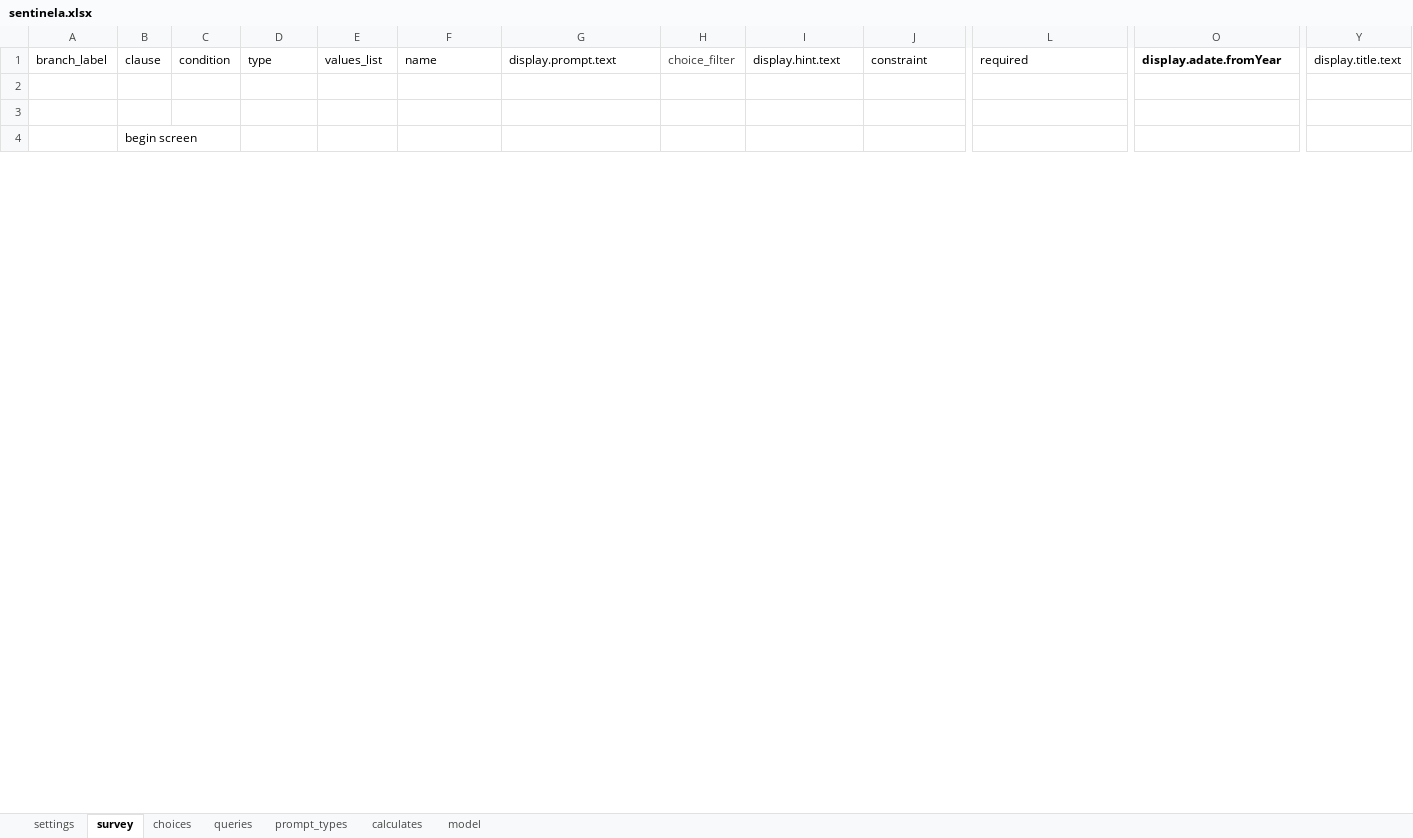
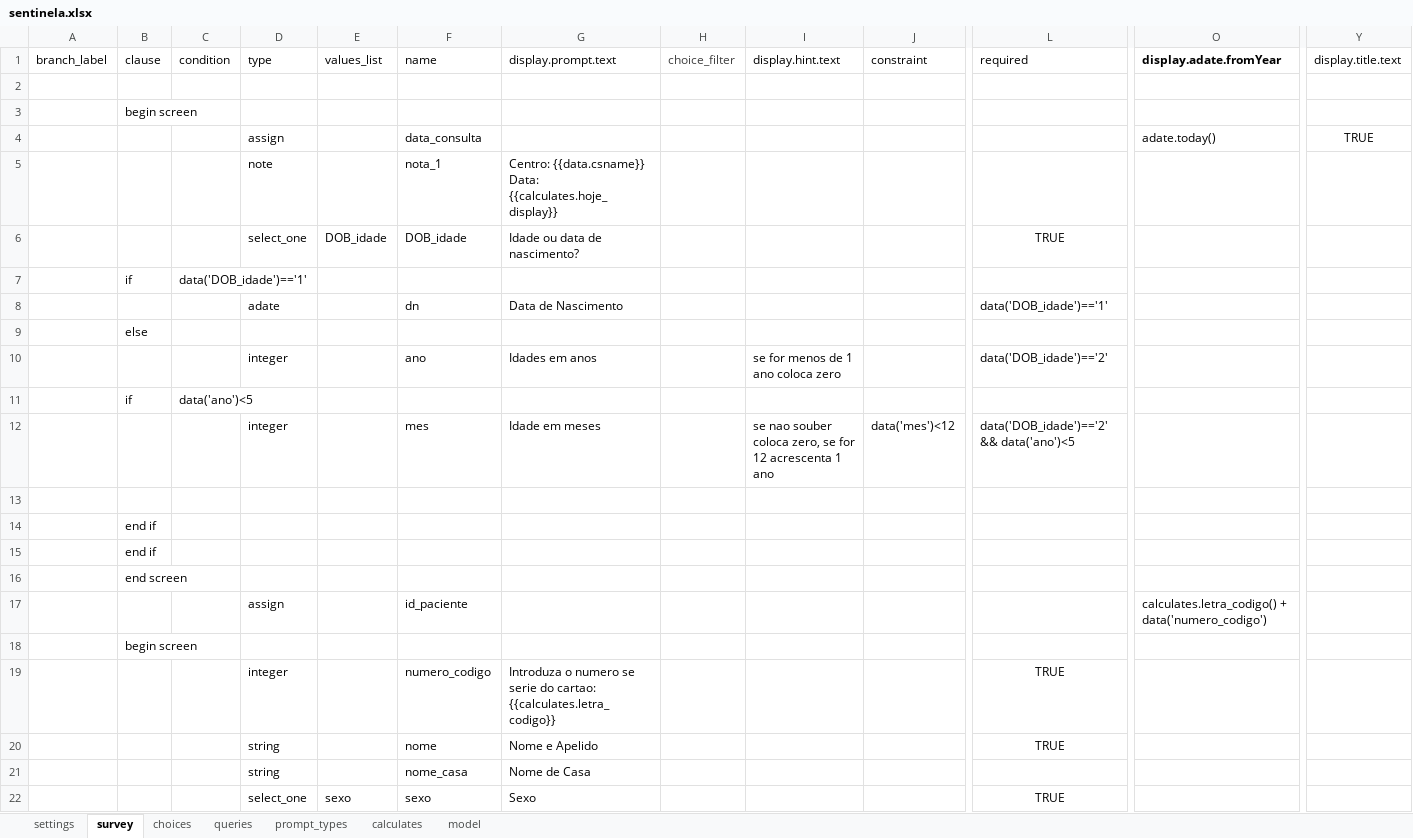
Before and after one commit to lemurdk/app-designer, an Excel workbook: app/config/tables/sentinela/forms/sentinela/sentinela.xlsx, sheet survey, drawn as a sheet; only a part is shown, gaps mark what is left out; the shorter side is filled out with more unchanged rows; values as stored, in another font and other column widths than the file's, no borders; rows hold the shown columns only; the diff covers the shown part only; the diff names each change by its address in the sheet, - before the commit and + after, or states it on an @@ line.

```diff
--- a/app/config/tables/sentinela/forms/sentinela/sentinela.xlsx (sheet survey)
+++ b/app/config/tables/sentinela/forms/sentinela/sentinela.xlsx (sheet survey)
+row 3:  | begin screen
+row 4:  |  |  | assign |  | data_consulta |  |  |  |  |  | adate.today() | TRUE
+row 5:  |  |  | note |  | nota_1 | Centro: {{data.csname}} Data: {{calculates.hoje_display}}
+row 6:  |  |  | select_one | DOB_idade | DOB_idade | Idade ou data de nascimento? |  |  |  | TRUE
+row 7:  | if | data('DOB_idade')=='1'
+row 8:  |  |  | adate |  | dn | Data de Nascimento |  |  |  | data('DOB_idade')=='1'
+row 9:  | else
+row 10:  |  |  | integer |  | ano | Idades em anos |  | se for menos de 1 ano coloca zero |  | data('DOB_idade')=='2'
+row 11:  | if | data('ano')<5
+row 12:  |  |  | integer |  | mes | Idade em meses |  | se nao souber coloca zero, se for 12 acrescenta 1 ano | data('mes')<12 | data('DOB_idade')=='2' && data('ano')<5
+row 13: (empty)
+row 14:  | end if
+row 15:  | end if
+row 16:  | end screen
+row 17:  |  |  | assign |  | id_paciente |  |  |  |  |  | calculates.letra_codigo() + data('numero_codigo')
+row 18:  | begin screen
+row 19:  |  |  | integer |  | numero_codigo | Introduza o numero se serie do cartao: {{calculates.letra_codigo}} |  |  |  | TRUE
+row 20:  |  |  | string |  | nome | Nome e Apelido |  |  |  | TRUE
+row 21:  |  |  | string |  | nome_casa | Nome de Casa
+row 22:  |  |  | select_one | sexo | sexo | Sexo |  |  |  | TRUE
```
Also changed, not shown: 8 added rows and 6 edited cells elsewhere in this sheet, app/config/tables/resultado/forms/resultado/resultado.xlsx, app/config/tables/sentinela/forms/consulta/consulta.xlsx, 4 other files.
